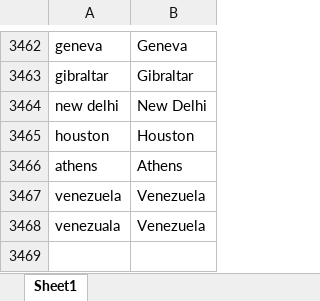
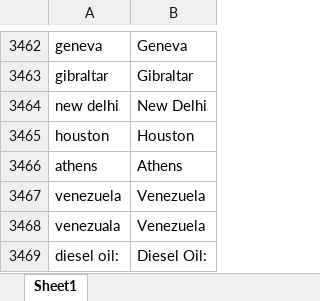
Before and after one commit to sushantonwork/AbbreviationExpander, an Excel workbook: abbreviations14thJuly.xlsx, sheet Sheet1, drawn as a sheet; only a part is shown, gaps mark what is left out; values as stored, in another font and other column widths than the file's, no borders; the diff names each change by its address in the sheet, - before the commit and + after, or states it on an @@ line.

Commit message:
Upadted the abrreviations14 excel at 17th

```diff
--- a/abbreviations14thJuly.xlsx (sheet Sheet1)
+++ b/abbreviations14thJuly.xlsx (sheet Sheet1)
+row 3469: diesel oil: | Diesel Oil:
```
